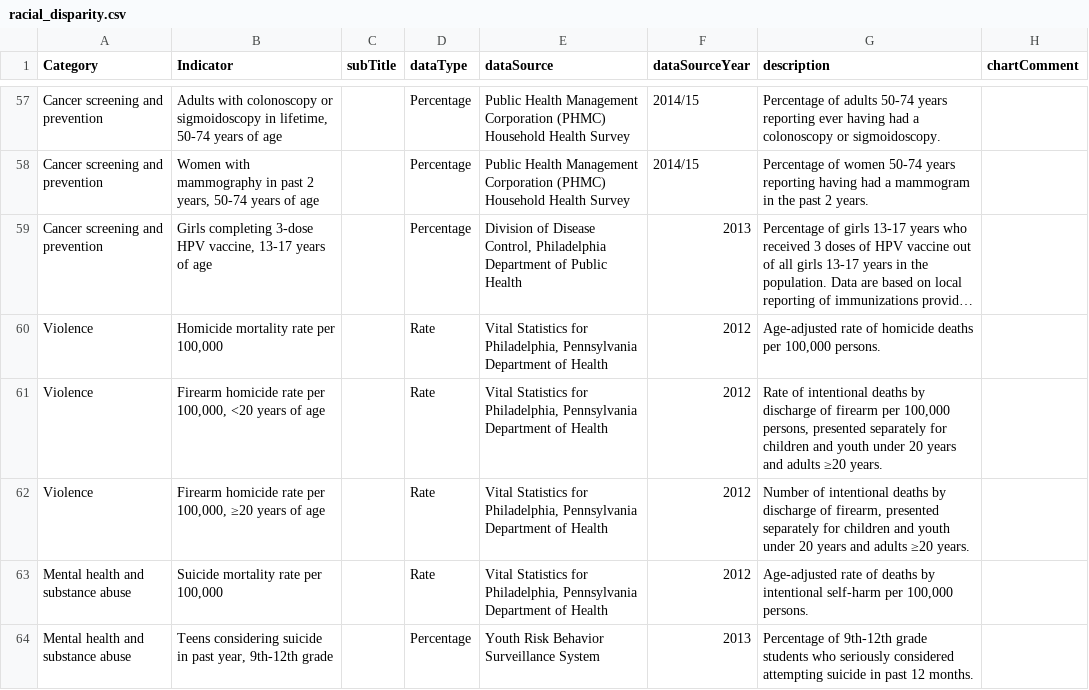
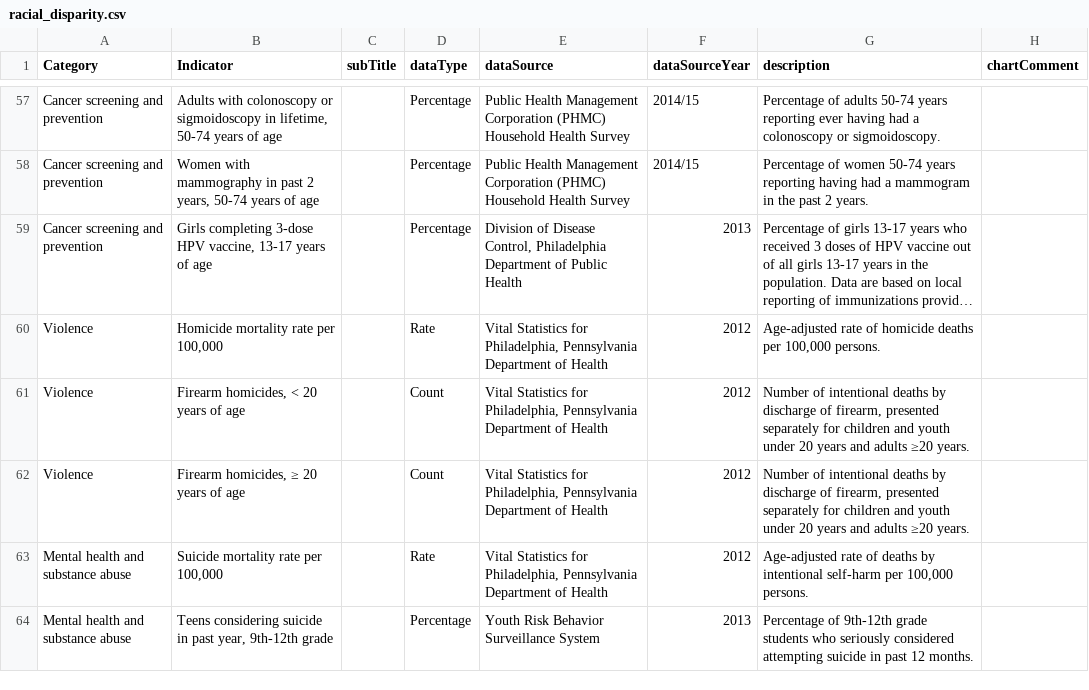
Before and after one commit to timwis/sheetstat, a CSV file: _data/racial_disparity.csv, drawn as a sheet; only a part is shown, gaps mark what is left out; long unchanged cells end in …; the diff names each change by its address in the sheet, - before the commit and + after, or states it on an @@ line.

Commit message:
Firearm title and description change

```diff
--- a/_data/racial_disparity.csv
+++ b/_data/racial_disparity.csv
-B61 (Indicator): Firearm homicide rate per 100,000, <20 years of age
+B61 (Indicator): Firearm homicides, < 20 years of age
-D61:D62 (dataType): Rate
+D61:D62 (dataType): Count
-G61 (description): Rate of intentional deaths by discharge of firearm per 100,000 persons, presented separately…
+G61 (description): Number of intentional deaths by discharge of firearm, presented separately…
-B62 (Indicator): Firearm homicide rate per 100,000, ≥20 years of age
+B62 (Indicator): Firearm homicides, ≥ 20 years of age
```
